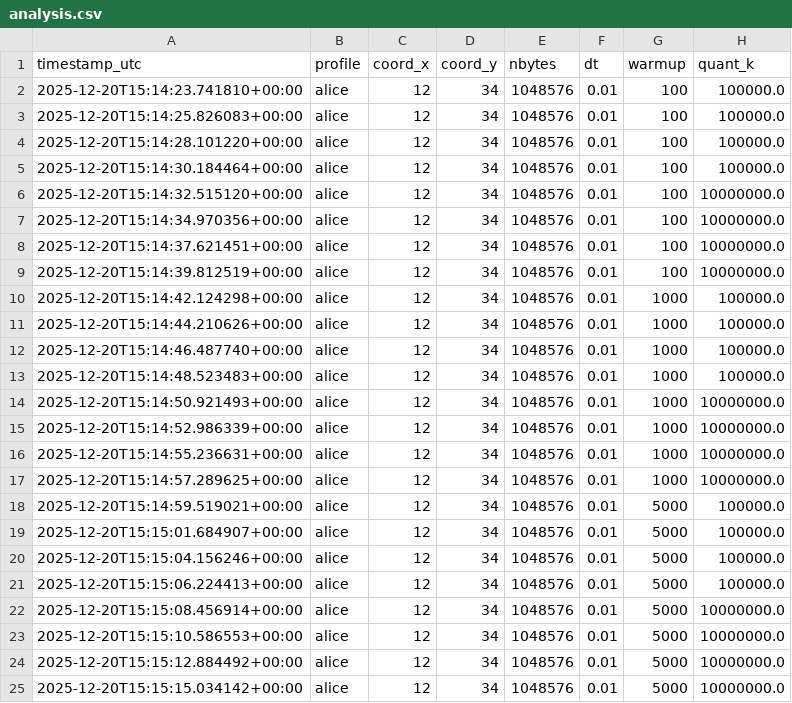
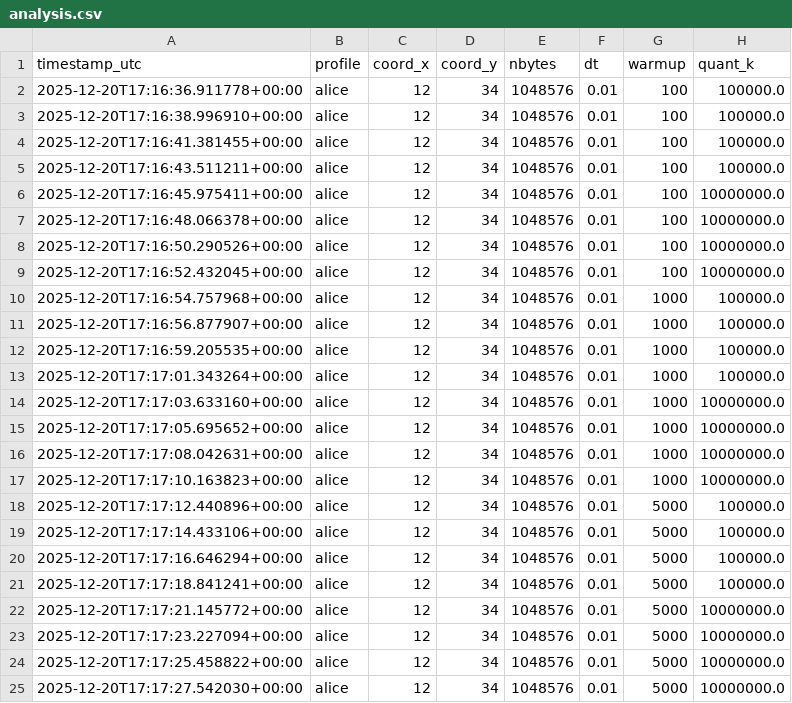
Before and after one commit to th-web-dev/cli_chaoscrypto, a CSV file: out/ba1/analyze/analysis.csv, drawn as a sheet; only a part is shown; the diff names each change by its address in the sheet, - before the commit and + after, or states it on an @@ line.

```diff
--- a/out/ba1/analyze/analysis.csv
+++ b/out/ba1/analyze/analysis.csv
-A2 (timestamp_utc): 2025-12-20T15:14:23.741810+00:00
+A2 (timestamp_utc): 2025-12-20T17:16:36.911778+00:00
-A3 (timestamp_utc): 2025-12-20T15:14:25.826083+00:00
+A3 (timestamp_utc): 2025-12-20T17:16:38.996910+00:00
-A4 (timestamp_utc): 2025-12-20T15:14:28.101220+00:00
+A4 (timestamp_utc): 2025-12-20T17:16:41.381455+00:00
-A5 (timestamp_utc): 2025-12-20T15:14:30.184464+00:00
+A5 (timestamp_utc): 2025-12-20T17:16:43.511211+00:00
-A6 (timestamp_utc): 2025-12-20T15:14:32.515120+00:00
+A6 (timestamp_utc): 2025-12-20T17:16:45.975411+00:00
-A7 (timestamp_utc): 2025-12-20T15:14:34.970356+00:00
+A7 (timestamp_utc): 2025-12-20T17:16:48.066378+00:00
-A8 (timestamp_utc): 2025-12-20T15:14:37.621451+00:00
+A8 (timestamp_utc): 2025-12-20T17:16:50.290526+00:00
-A9 (timestamp_utc): 2025-12-20T15:14:39.812519+00:00
+A9 (timestamp_utc): 2025-12-20T17:16:52.432045+00:00
-A10 (timestamp_utc): 2025-12-20T15:14:42.124298+00:00
+A10 (timestamp_utc): 2025-12-20T17:16:54.757968+00:00
-A11 (timestamp_utc): 2025-12-20T15:14:44.210626+00:00
+A11 (timestamp_utc): 2025-12-20T17:16:56.877907+00:00
-A12 (timestamp_utc): 2025-12-20T15:14:46.487740+00:00
+A12 (timestamp_utc): 2025-12-20T17:16:59.205535+00:00
-A13 (timestamp_utc): 2025-12-20T15:14:48.523483+00:00
+A13 (timestamp_utc): 2025-12-20T17:17:01.343264+00:00
-A14 (timestamp_utc): 2025-12-20T15:14:50.921493+00:00
+A14 (timestamp_utc): 2025-12-20T17:17:03.633160+00:00
-A15 (timestamp_utc): 2025-12-20T15:14:52.986339+00:00
+A15 (timestamp_utc): 2025-12-20T17:17:05.695652+00:00
-A16 (timestamp_utc): 2025-12-20T15:14:55.236631+00:00
+A16 (timestamp_utc): 2025-12-20T17:17:08.042631+00:00
-A17 (timestamp_utc): 2025-12-20T15:14:57.289625+00:00
+A17 (timestamp_utc): 2025-12-20T17:17:10.163823+00:00
-A18 (timestamp_utc): 2025-12-20T15:14:59.519021+00:00
+A18 (timestamp_utc): 2025-12-20T17:17:12.440896+00:00
-A19 (timestamp_utc): 2025-12-20T15:15:01.684907+00:00
+A19 (timestamp_utc): 2025-12-20T17:17:14.433106+00:00
-A20 (timestamp_utc): 2025-12-20T15:15:04.156246+00:00
+A20 (timestamp_utc): 2025-12-20T17:17:16.646294+00:00
-A21 (timestamp_utc): 2025-12-20T15:15:06.224413+00:00
+A21 (timestamp_utc): 2025-12-20T17:17:18.841241+00:00
-A22 (timestamp_utc): 2025-12-20T15:15:08.456914+00:00
+A22 (timestamp_utc): 2025-12-20T17:17:21.145772+00:00
-A23 (timestamp_utc): 2025-12-20T15:15:10.586553+00:00
+A23 (timestamp_utc): 2025-12-20T17:17:23.227094+00:00
-A24 (timestamp_utc): 2025-12-20T15:15:12.884492+00:00
+A24 (timestamp_utc): 2025-12-20T17:17:25.458822+00:00
-A25 (timestamp_utc): 2025-12-20T15:15:15.034142+00:00
+A25 (timestamp_utc): 2025-12-20T17:17:27.542030+00:00
```
Also changed, not shown: out/ba1/bench/results.csv, 6 other files.
